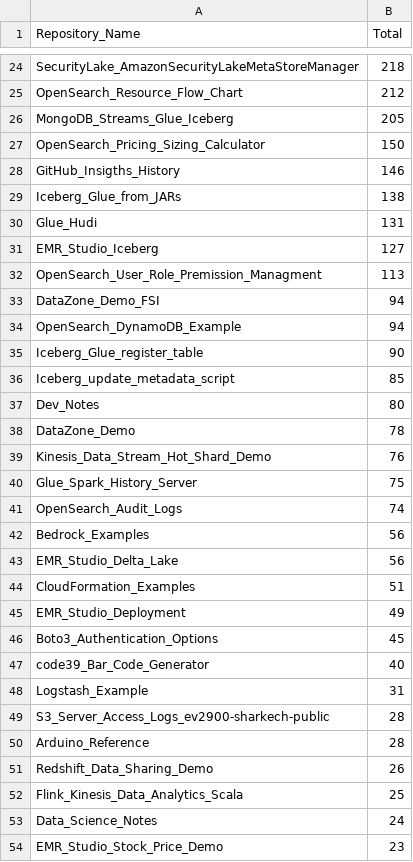
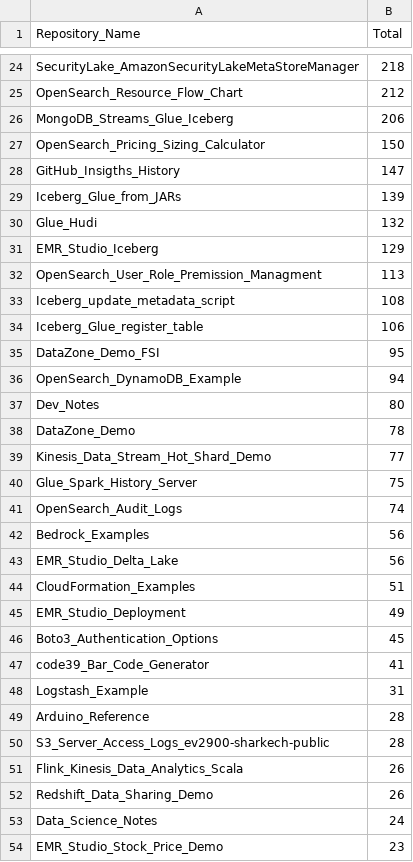
Before and after one commit to ev2900/GitHub_Insigths_History, a CSV file: Metric_Collection/Aggregated_Metric_Data/agg_unique_visits.csv, drawn as a sheet; only a part is shown, gaps mark what is left out; the diff covers the shown part only.

```diff
--- a/Metric_Collection/Aggregated_Metric_Data/agg_unique_visits.csv
+++ b/Metric_Collection/Aggregated_Metric_Data/agg_unique_visits.csv
@@ -25,16 +25,16 @@ SecurityLake_AmazonSecurityLakeMetaStoreManager,218
 OpenSearch_Resource_Flow_Chart,212
-MongoDB_Streams_Glue_Iceberg,205
+MongoDB_Streams_Glue_Iceberg,206
 OpenSearch_Pricing_Sizing_Calculator,150
-GitHub_Insigths_History,146
-Iceberg_Glue_from_JARs,138
-Glue_Hudi,131
-EMR_Studio_Iceberg,127
+GitHub_Insigths_History,147
+Iceberg_Glue_from_JARs,139
+Glue_Hudi,132
+EMR_Studio_Iceberg,129
 OpenSearch_User_Role_Premission_Managment,113
-DataZone_Demo_FSI,94
+Iceberg_update_metadata_script,108
+Iceberg_Glue_register_table,106
+DataZone_Demo_FSI,95
 OpenSearch_DynamoDB_Example,94
-Iceberg_Glue_register_table,90
-Iceberg_update_metadata_script,85
 Dev_Notes,80
 DataZone_Demo,78
-Kinesis_Data_Stream_Hot_Shard_Demo,76
+Kinesis_Data_Stream_Hot_Shard_Demo,77
 Glue_Spark_History_Server,75
@@ -46,8 +46,8 @@ EMR_Studio_Deployment,49
 Boto3_Authentication_Options,45
-code39_Bar_Code_Generator,40
+code39_Bar_Code_Generator,41
 Logstash_Example,31
+Arduino_Reference,28
 S3_Server_Access_Logs_ev2900-sharkech-public,28
-Arduino_Reference,28
+Flink_Kinesis_Data_Analytics_Scala,26
 Redshift_Data_Sharing_Demo,26
-Flink_Kinesis_Data_Analytics_Scala,25
 Data_Science_Notes,24
```
Also changed, not shown: 2 added rows, 1 removed row, 12 moved rows and 20 edited cells elsewhere in this file, Metric_Collection/Aggregated_Metric_Data/agg_views.csv, Metric_Collection/Metric_Data/unique_visits.csv, 2 other files.
